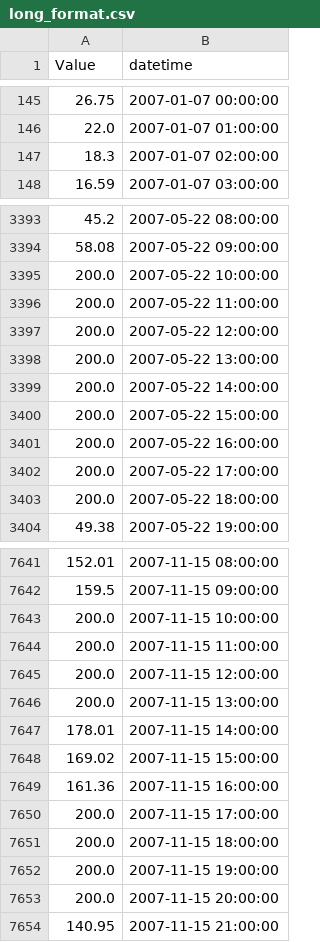
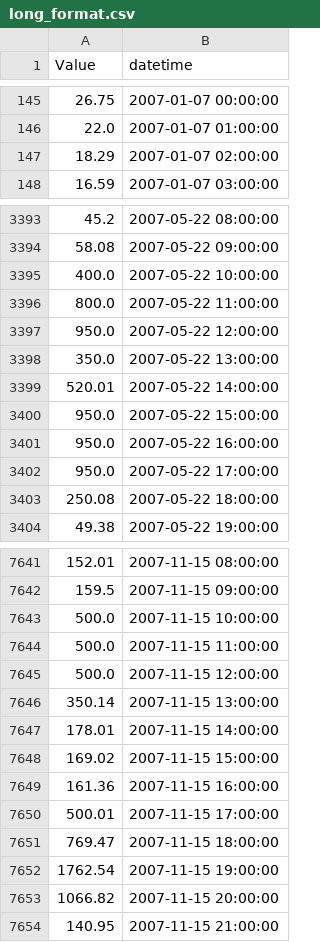
Before and after one commit to MerelFlorian/Deep-Q-Network-Electric-Cars, a CSV file: data/long_format.csv, drawn as a sheet; only a part is shown, gaps mark what is left out; the diff covers the shown part only.

Commit message:
Working on data exploration.

```diff
--- a/data/long_format.csv
+++ b/data/long_format.csv
@@ -146,3 +146,3 @@ Value,datetime
 22.0,2007-01-07 01:00:00
-18.3,2007-01-07 02:00:00
+18.29,2007-01-07 02:00:00
 16.59,2007-01-07 03:00:00
@@ -3394,11 +3394,11 @@ Value,datetime
 58.08,2007-05-22 09:00:00
-200.0,2007-05-22 10:00:00
-200.0,2007-05-22 11:00:00
-200.0,2007-05-22 12:00:00
-200.0,2007-05-22 13:00:00
-200.0,2007-05-22 14:00:00
-200.0,2007-05-22 15:00:00
-200.0,2007-05-22 16:00:00
-200.0,2007-05-22 17:00:00
-200.0,2007-05-22 18:00:00
+400.0,2007-05-22 10:00:00
+800.0,2007-05-22 11:00:00
+950.0,2007-05-22 12:00:00
+350.0,2007-05-22 13:00:00
+520.01,2007-05-22 14:00:00
+950.0,2007-05-22 15:00:00
+950.0,2007-05-22 16:00:00
+950.0,2007-05-22 17:00:00
+250.08,2007-05-22 18:00:00
 49.38,2007-05-22 19:00:00
@@ -7642,6 +7642,6 @@ Value,datetime
 159.5,2007-11-15 09:00:00
-200.0,2007-11-15 10:00:00
-200.0,2007-11-15 11:00:00
-200.0,2007-11-15 12:00:00
-200.0,2007-11-15 13:00:00
+500.0,2007-11-15 10:00:00
+500.0,2007-11-15 11:00:00
+500.0,2007-11-15 12:00:00
+350.14,2007-11-15 13:00:00
 178.01,2007-11-15 14:00:00
@@ -7649,6 +7649,6 @@ Value,datetime
 161.36,2007-11-15 16:00:00
-200.0,2007-11-15 17:00:00
-200.0,2007-11-15 18:00:00
-200.0,2007-11-15 19:00:00
-200.0,2007-11-15 20:00:00
+500.01,2007-11-15 17:00:00
+769.47,2007-11-15 18:00:00
+1762.54,2007-11-15 19:00:00
+1066.82,2007-11-15 20:00:00
 140.95,2007-11-15 21:00:00
```
Also changed, not shown: 49 edited cells elsewhere in this file, data/summary_statistics.csv, 2 other files.
